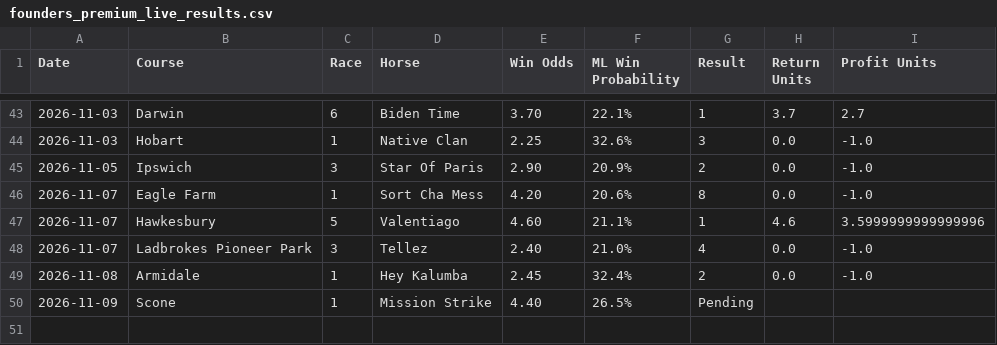
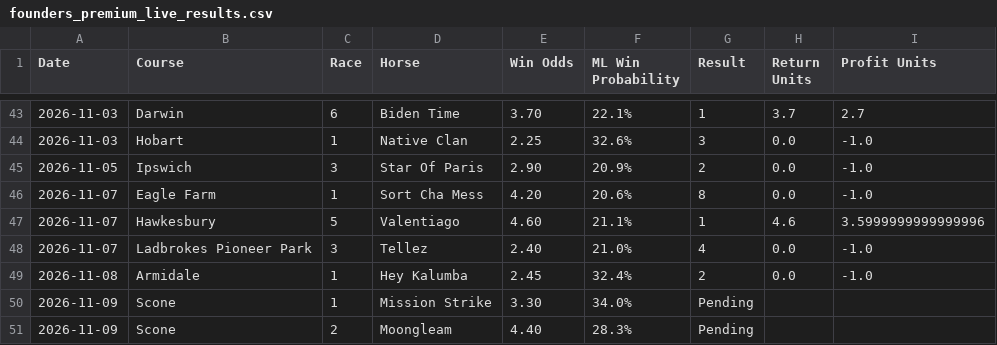
Before and after one commit to puntingiq/puntingiq-site, a CSV file: reports/latest/founders_premium_live_results.csv, drawn as a sheet; only a part is shown, gaps mark what is left out.

```diff
--- a/reports/latest/founders_premium_live_results.csv
+++ b/reports/latest/founders_premium_live_results.csv
@@ -49,2 +49,3 @@ Date,Course,Race,Horse,Win Odds,ML Win Probability,Result,Return Units,Profit Un
 2026-11-08,Armidale,1,Hey Kalumba,2.45,32.4%,2,0.0,-1.0
-2026-11-09,Scone,1,Mission Strike,4.40,26.5%,Pending,,
+2026-11-09,Scone,1,Mission Strike,3.30,34.0%,Pending,,
+2026-11-09,Scone,2,Moongleam,4.40,28.3%,Pending,,
```
Also changed, not shown: reports/latest/value_edge_live_results.csv, reports/latest/value_hunt_live_results.csv, 25 other files.
